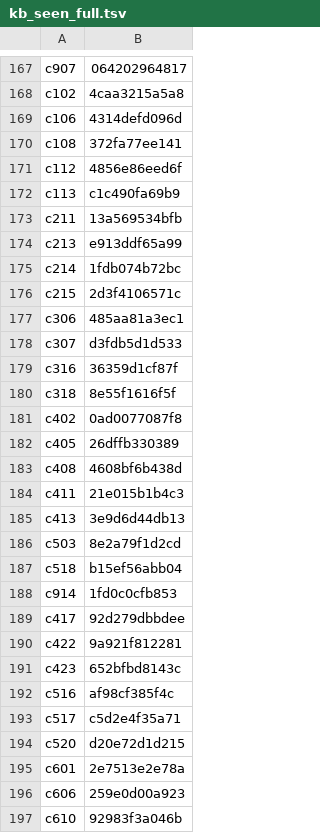
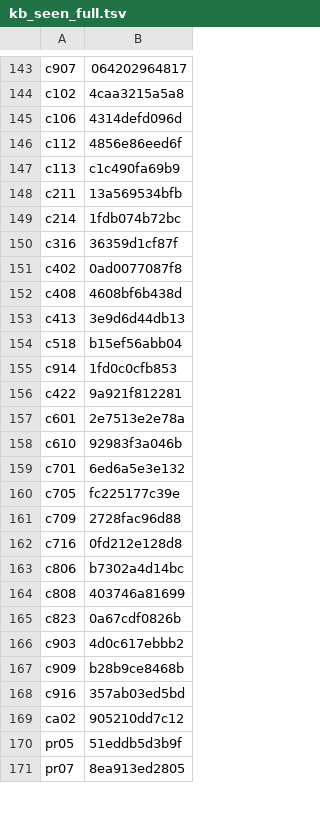
Before and after one commit to torotorotolo/zukai-engine, a TSV file: qa_out/kb_seen_full.tsv, drawn as a sheet; only a part is shown, gaps mark what is left out; the shorter side is filled out with more unchanged rows; the diff covers the shown part only.

```diff
--- a/qa_out/kb_seen_full.tsv
+++ b/qa_out/kb_seen_full.tsv
@@ -169,3 +145,2 @@ c102	4caa3215a5a8
 c106	4314defd096d
-c108	372fa77ee141
 c112	4856e86eed6f
@@ -173,25 +148,11 @@ c113	c1c490fa69b9
 c211	13a569534bfb
-c213	e913ddf65a99
 c214	1fdb074b72bc
-c215	2d3f4106571c
-c306	485aa81a3ec1
-c307	d3fdb5d1d533
 c316	36359d1cf87f
-c318	8e55f1616f5f
 c402	0ad0077087f8
-c405	26dffb330389
 c408	4608bf6b438d
-c411	21e015b1b4c3
 c413	3e9d6d44db13
-c503	8e2a79f1d2cd
 c518	b15ef56abb04
 c914	1fd0c0cfb853
-c417	92d279dbbdee
 c422	9a921f812281
-c423	652bfbd8143c
-c516	af98cf385f4c
-c517	c5d2e4f35a71
-c520	d20e72d1d215
 c601	2e7513e2e78a
-c606	259e0d00a923
 c610	92983f3a046b
```
Also changed, not shown: 20 added rows and 30 removed rows elsewhere in this file, 3 other files.
